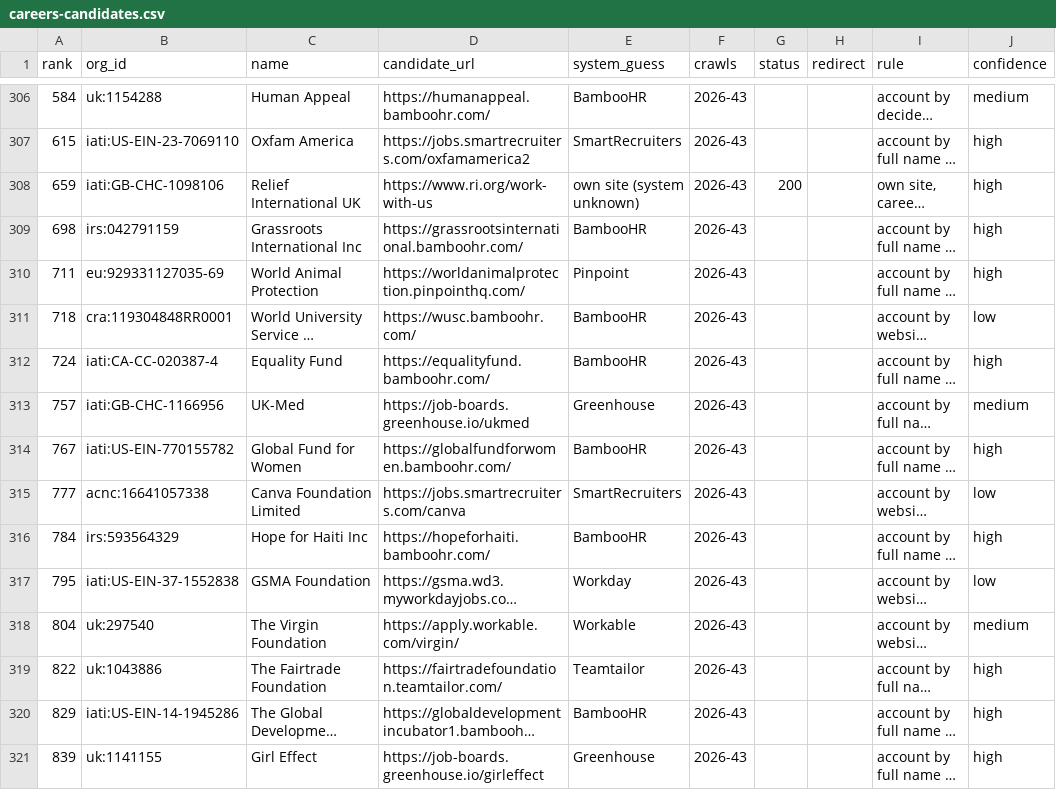
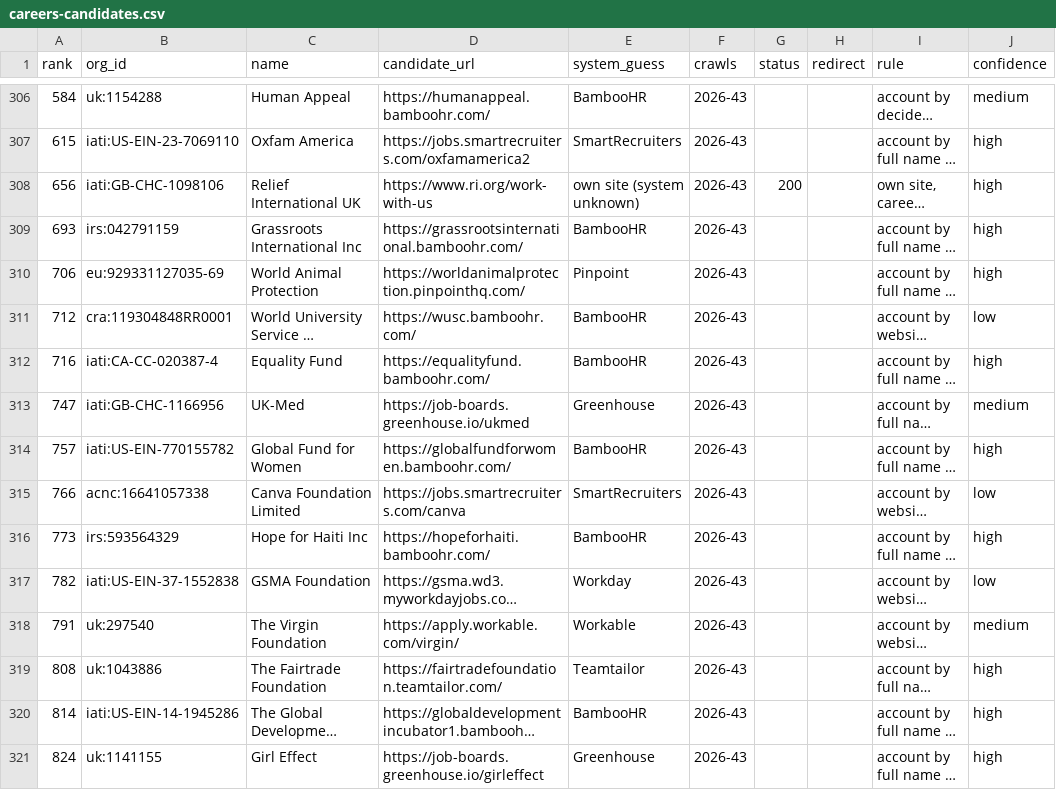
Before and after one commit to AidJobs/AidJobs, a CSV file: docs/architecture/source-survey/careers-candidates.csv, drawn as a sheet; only a part is shown, gaps mark what is left out; long unchanged cells end in …; the diff covers the shown part only; the diff names each change by its address in the sheet, - before the commit and + after, or states it on an @@ line.

```diff
--- a/docs/architecture/source-survey/careers-candidates.csv
+++ b/docs/architecture/source-survey/careers-candidates.csv
-A308 (rank): 659
+A308 (rank): 656
-A309 (rank): 698
+A309 (rank): 693
-A310 (rank): 711
+A310 (rank): 706
-A311 (rank): 718
+A311 (rank): 712
-A312 (rank): 724
+A312 (rank): 716
-A313 (rank): 757
+A313 (rank): 747
-A314 (rank): 767
+A314 (rank): 757
-A315 (rank): 777
+A315 (rank): 766
-A316 (rank): 784
+A316 (rank): 773
-A317 (rank): 795
+A317 (rank): 782
-A318 (rank): 804
+A318 (rank): 791
-A319 (rank): 822
+A319 (rank): 808
-A320 (rank): 829
+A320 (rank): 814
-A321 (rank): 839
+A321 (rank): 824
```
Also changed, not shown: 10 added rows and 28 edited cells elsewhere in this file, docs/architecture/source-survey/careers-review.csv, docs/architecture/source-survey/step-e-decisions.csv, 13 other files.
